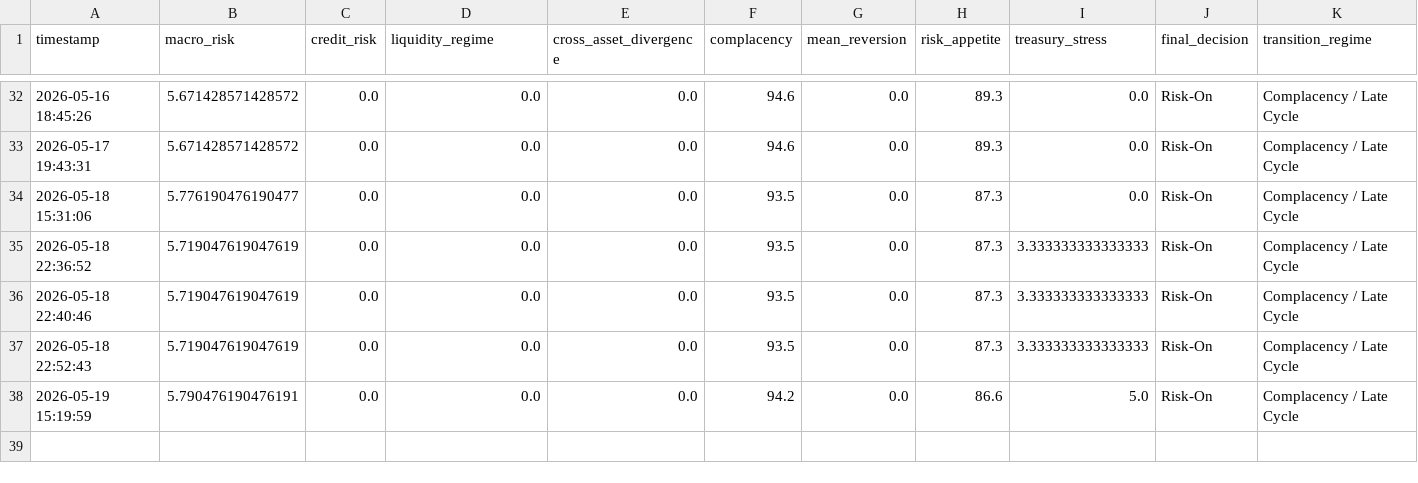
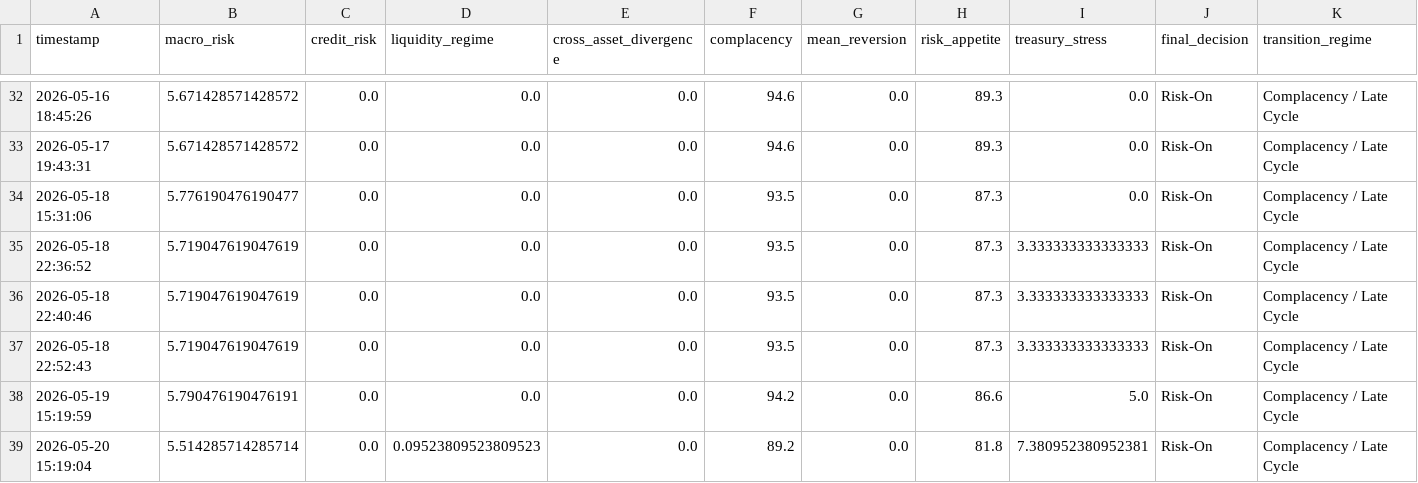
Before and after one commit to AaronMAlbright/credit-risk-dashboard, a CSV file: history/model_run_history.csv, drawn as a sheet; only a part is shown, gaps mark what is left out; rows hold the shown columns only; the diff names each change by its address in the sheet, - before the commit and + after, or states it on an @@ line.

```diff
--- a/history/model_run_history.csv
+++ b/history/model_run_history.csv
+row 39: 2026-05-20 15:19:04 | 5.514285714285714 | 0.0 | 0.09523809523809523 | 0.0 | 89.2 | 0.0 | 81.8 | 7.380952380952381 | Risk-On | Complacency / Late Cycle
```
